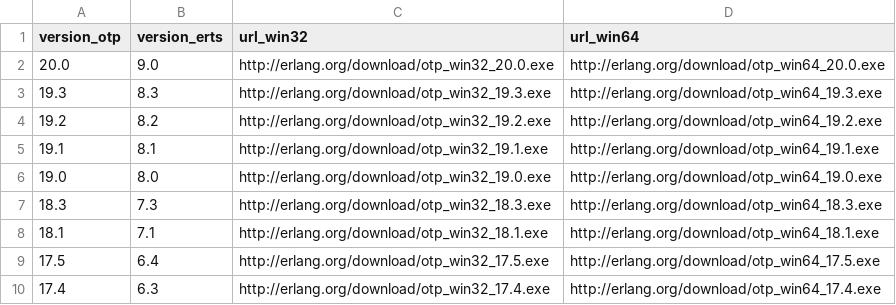
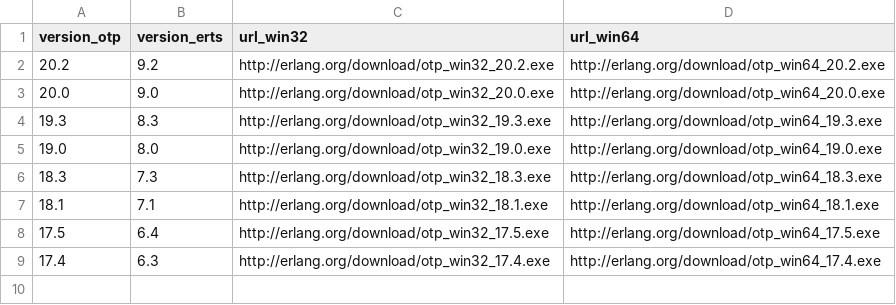
Before and after one commit to elixir-lang/elixir-lang.github.com, a CSV file: erlang.csv, drawn as a sheet; removed rows and columns are numbered as before the commit, all else as after; the diff names each change by its address in the sheet, - before the commit and + after, or states it on an @@ line.

Commit message:
Update Erlang and Elixir versions

```diff
--- a/erlang.csv
+++ b/erlang.csv
+row 2: 20.2 | 9.2 | http://erlang.org/download/otp_win32_20.2.exe | http://erlang.org/download/otp_win64_20.2.exe
-row 4: 19.2 | 8.2 | http://erlang.org/download/otp_win32_19.2.exe | http://erlang.org/download/otp_win64_19.2.exe
-row 5: 19.1 | 8.1 | http://erlang.org/download/otp_win32_19.1.exe | http://erlang.org/download/otp_win64_19.1.exe
```
Also changed, not shown: elixir.csv, 1 other file.
